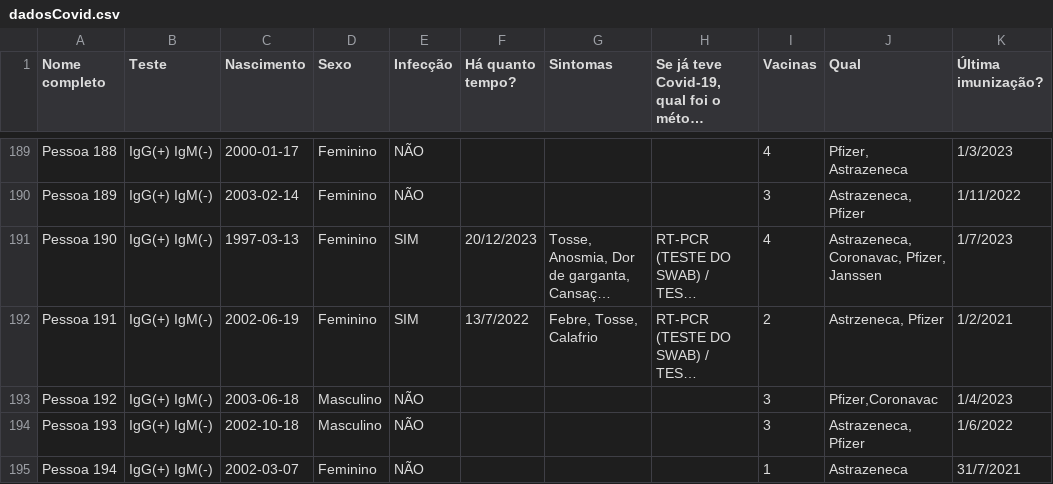
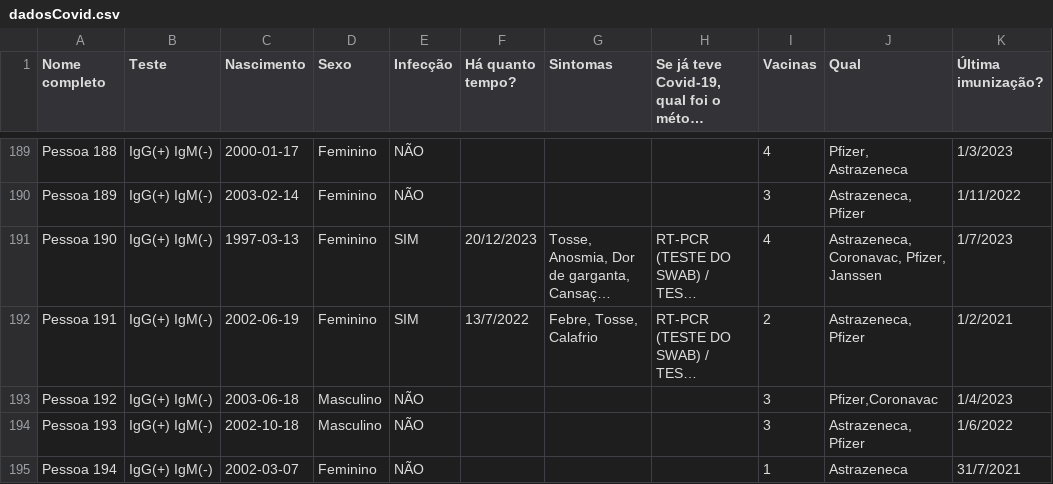
Before and after one commit to luca-ferro/anal-expl-dados, a CSV file: dadosCovid.csv, drawn as a sheet; only a part is shown, gaps mark what is left out; long unchanged cells end in …; the diff names each change by its address in the sheet, - before the commit and + after, or states it on an @@ line.

Commit message:
Update dadosCovid.csv

```diff
--- a/dadosCovid.csv
+++ b/dadosCovid.csv
-J192 (Qual): Astrzeneca, Pfizer
+J192 (Qual): Astrazeneca, Pfizer
```
